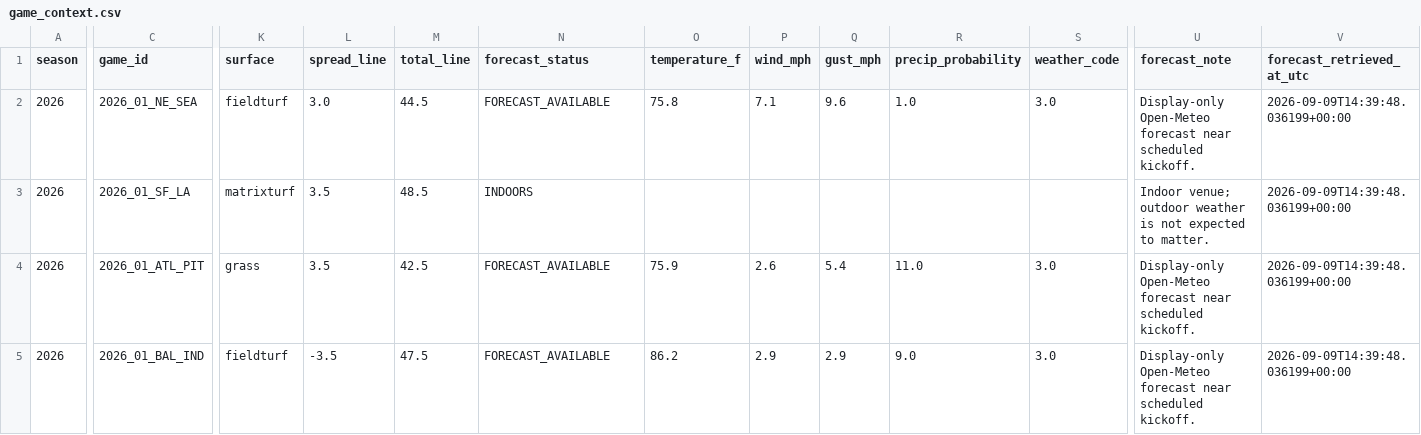
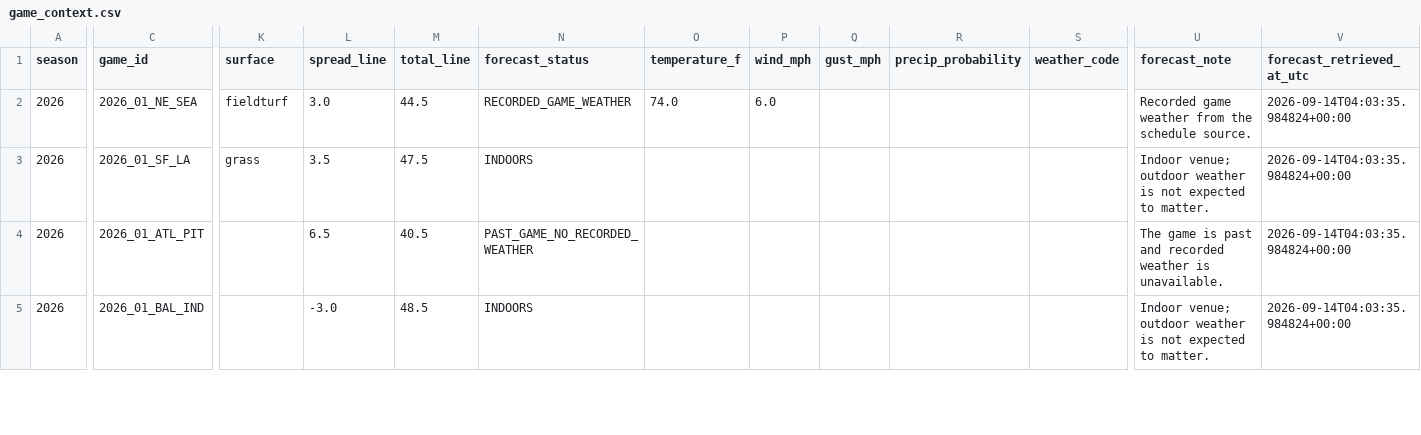
Before and after one commit to charliecjr15/nfl-fantasy-football-advisor, a CSV file: results/public/game_context.csv, drawn as a sheet; only a part is shown, gaps mark what is left out; the diff covers the shown part only; the diff names each change by its address in the sheet, - before the commit and + after, or states it on an @@ line.

```diff
--- a/results/public/game_context.csv
+++ b/results/public/game_context.csv
-N2 (forecast_status): FORECAST_AVAILABLE
+N2 (forecast_status): RECORDED_GAME_WEATHER
-O2 (temperature_f): 75.8
+O2 (temperature_f): 74.0
-P2 (wind_mph): 7.1
+P2 (wind_mph): 6.0
-Q2 (gust_mph): 9.6
+Q2 (gust_mph): (empty)
-R2 (precip_probability): 1.0
+R2 (precip_probability): (empty)
-S2 (weather_code): 3.0
+S2 (weather_code): (empty)
-U2 (forecast_note): Display-only Open-Meteo forecast near scheduled kickoff.
+U2 (forecast_note): Recorded game weather from the schedule source.
-V2:V5 (forecast_retrieved_at_utc): 2026-09-09T14:39:48.036199+00:00
+V2:V5 (forecast_retrieved_at_utc): 2026-09-14T04:03:35.984824+00:00
-K3 (surface): matrixturf
+K3 (surface): grass
-M3 (total_line): 48.5
+M3 (total_line): 47.5
-K4 (surface): grass
+K4 (surface): (empty)
-L4 (spread_line): 3.5
+L4 (spread_line): 6.5
-M4 (total_line): 42.5
+M4 (total_line): 40.5
-N4 (forecast_status): FORECAST_AVAILABLE
+N4 (forecast_status): PAST_GAME_NO_RECORDED_WEATHER
-O4 (temperature_f): 75.9
+O4 (temperature_f): (empty)
-P4 (wind_mph): 2.6
+P4 (wind_mph): (empty)
-Q4 (gust_mph): 5.4
+Q4 (gust_mph): (empty)
-R4 (precip_probability): 11.0
+R4 (precip_probability): (empty)
-S4:S5 (weather_code): 3.0
+S4:S5 (weather_code): (empty)
-U4 (forecast_note): Display-only Open-Meteo forecast near scheduled kickoff.
+U4 (forecast_note): The game is past and recorded weather is unavailable.
-K5 (surface): fieldturf
+K5 (surface): (empty)
-L5 (spread_line): -3.5
+L5 (spread_line): -3.0
-M5 (total_line): 47.5
+M5 (total_line): 48.5
-N5 (forecast_status): FORECAST_AVAILABLE
+N5 (forecast_status): INDOORS
-O5 (temperature_f): 86.2
+O5 (temperature_f): (empty)
-P5 (wind_mph): 2.9
+P5 (wind_mph): (empty)
-Q5 (gust_mph): 2.9
+Q5 (gust_mph): (empty)
-R5 (precip_probability): 9.0
+R5 (precip_probability): (empty)
-U5 (forecast_note): Display-only Open-Meteo forecast near scheduled kickoff.
+U5 (forecast_note): Indoor venue; outdoor weather is not expected to matter.
```
Also changed, not shown: 94 edited cells elsewhere in this file, results/public/season_schedule.csv, 1 other file.
